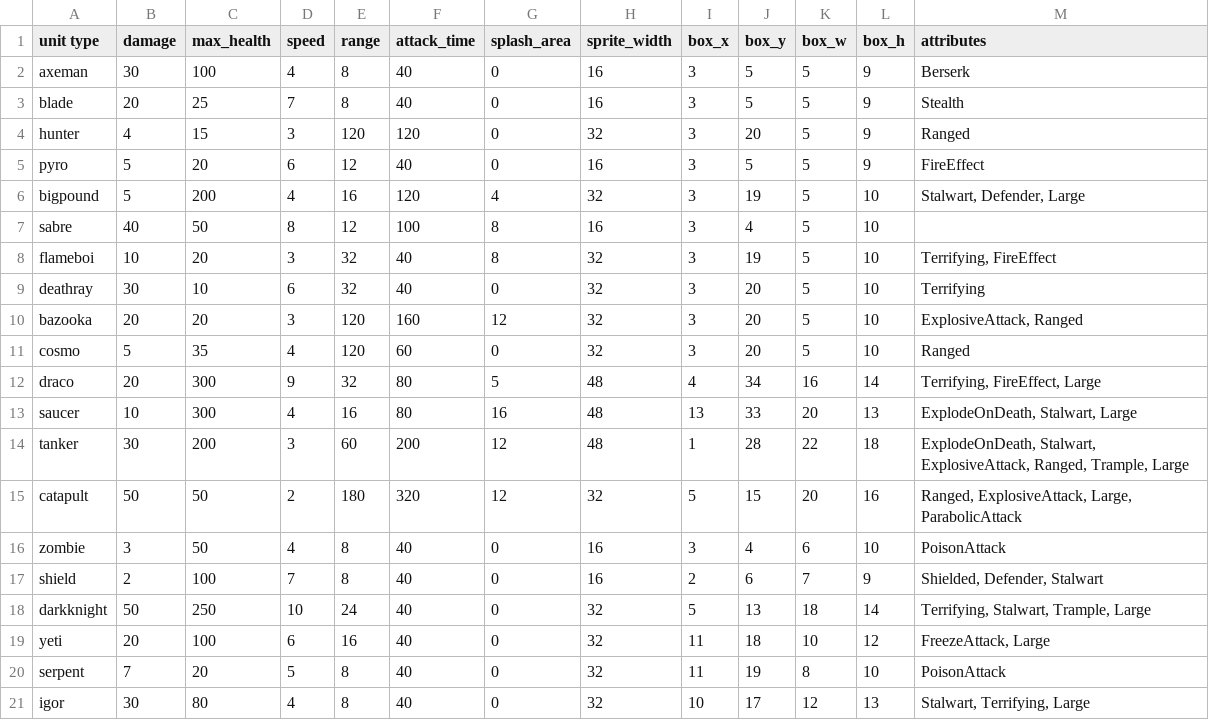
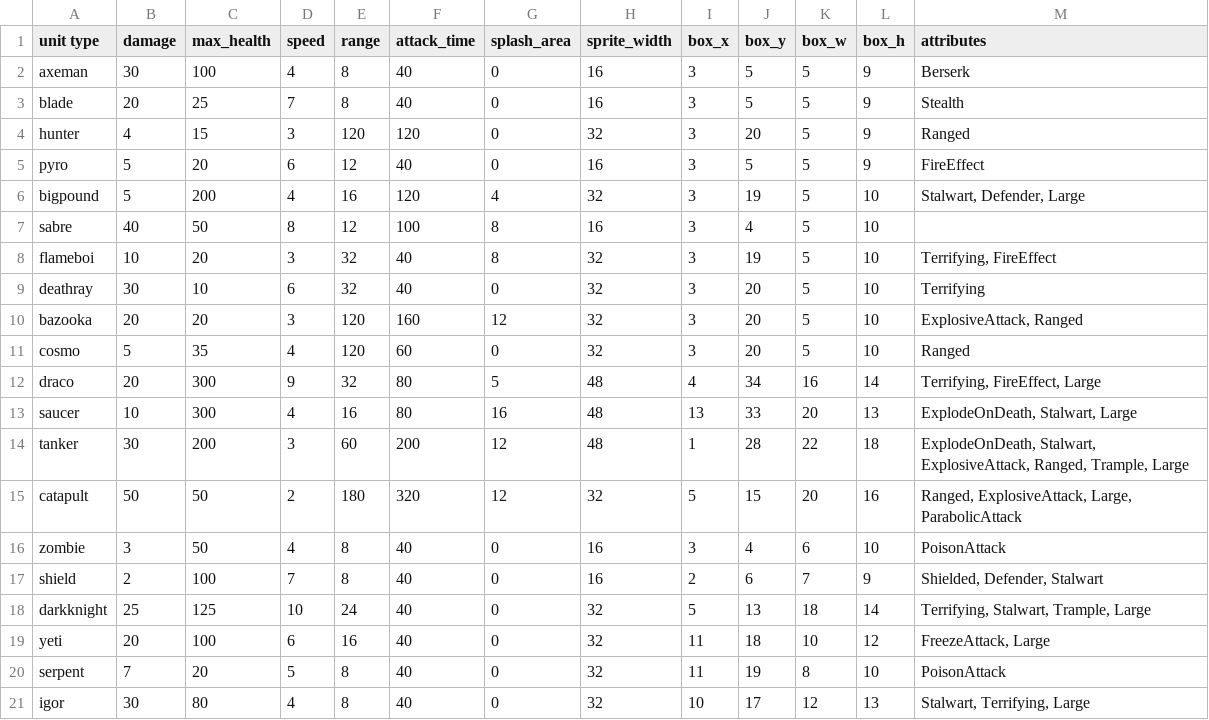
Before and after one commit to super-turbo-society/turbo-demos, a CSV file: pixel-wars/resources/unit-data.csv, drawn as a sheet.

```diff
--- a/pixel-wars/resources/unit-data.csv
+++ b/pixel-wars/resources/unit-data.csv
@@ -17,3 +17,3 @@ zombie,3,50,4,8,40,0,16,3,4,6,10,"PoisonAttack"
 shield,2,100,7,8,40,0,16,2,6,7,9,"Shielded, Defender, Stalwart"
-darkknight,50,250,10,24,40,0,32,5,13,18,14,"Terrifying, Stalwart, Trample, Large"
+darkknight,25,125,10,24,40,0,32,5,13,18,14,"Terrifying, Stalwart, Trample, Large"
 yeti,20,100,6,16,40,0,32,11,18,10,12,"FreezeAttack, Large"
```
Also changed, not shown: 1 other file.
